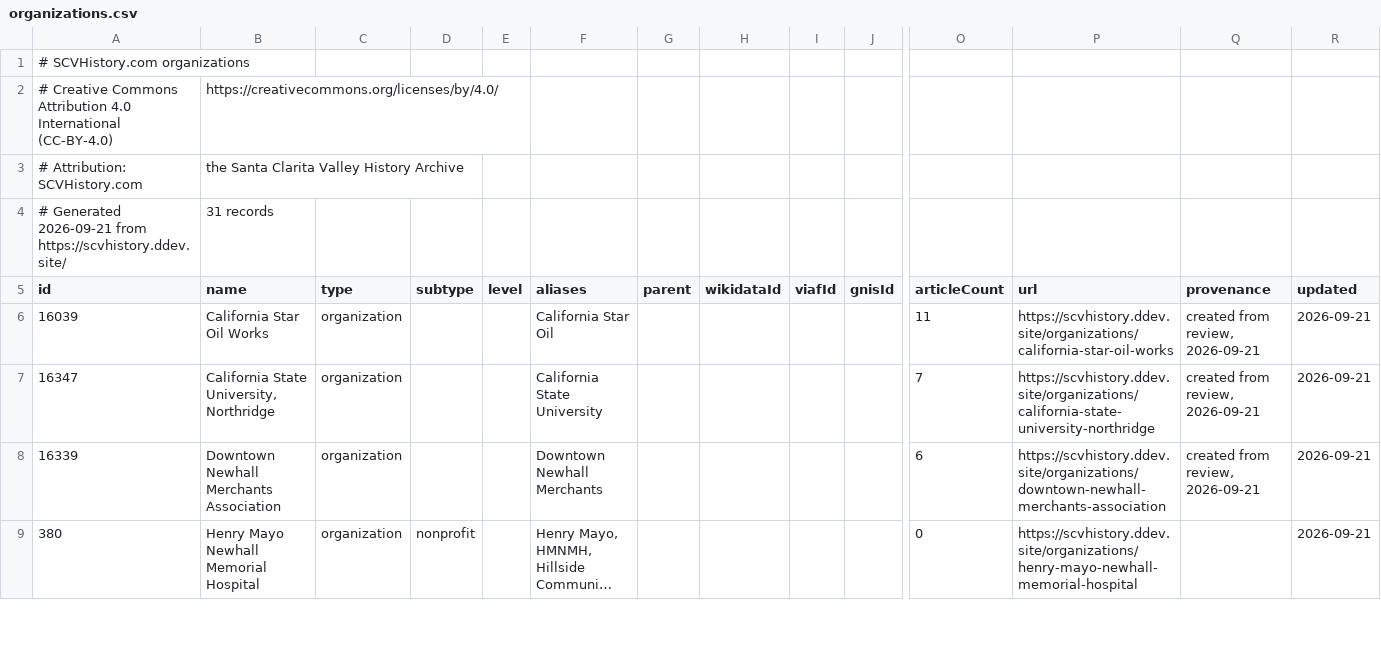
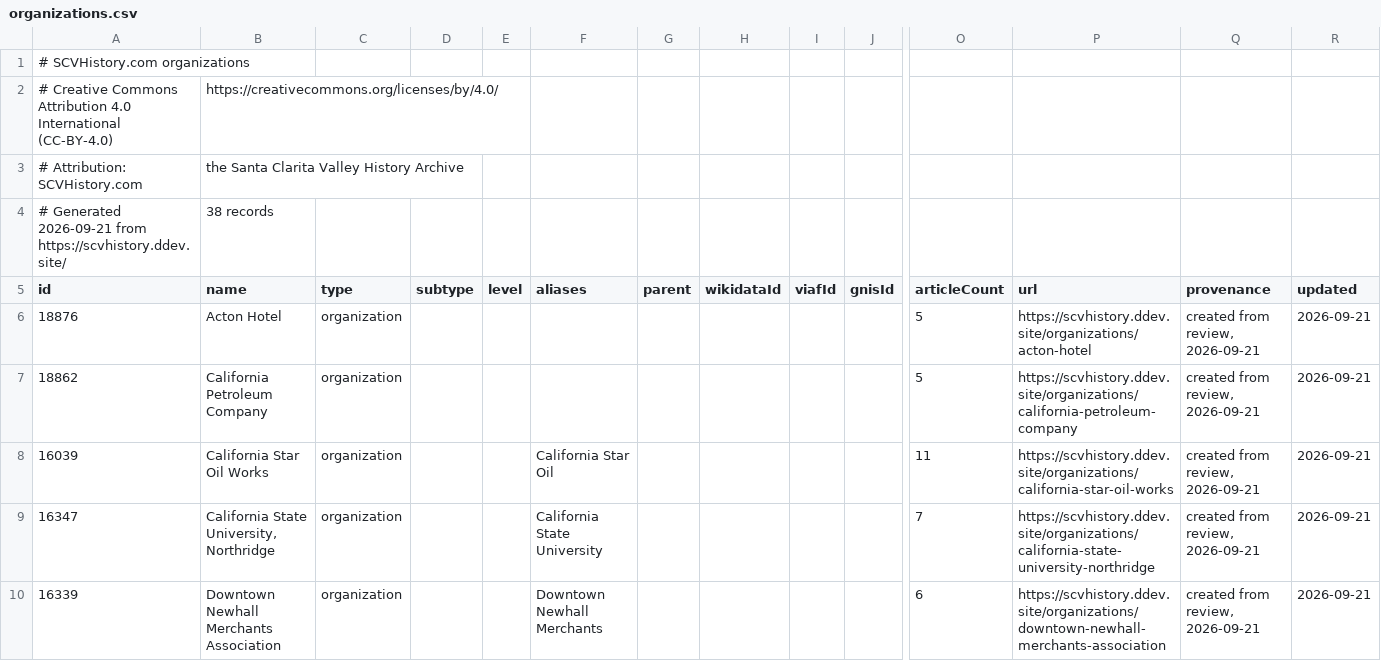
Before and after one commit to starksocialmedia/scvhistory, a CSV file: web/data/organizations.csv, drawn as a sheet; only a part is shown, gaps mark what is left out; the shorter side is filled out with more unchanged rows; long unchanged cells end in …; rows hold the shown columns only; the diff covers the shown part only; the diff names each change by its address in the sheet, - before the commit and + after, or states it on an @@ line.

```diff
--- a/web/data/organizations.csv
+++ b/web/data/organizations.csv
-B4 (name): 31 records
+B4 (name): 38 records
+row 6: 18876 | Acton Hotel | organization |  |  |  |  |  |  |  | 5 | https://scvhistory.ddev.site/organizations/acton-hotel | created from review, 2026-09-21 | 2026-09-21
+row 7: 18862 | California Petroleum Company | organization |  |  |  |  |  |  |  | 5 | https://scvhistory.ddev.site/organizations/california-petroleum-company | created from review, 2026-09-21 | 2026-09-21
```
Also changed, not shown: 5 added rows elsewhere in this file, web/data/people.csv, web/data/places.csv, 5 other files.
